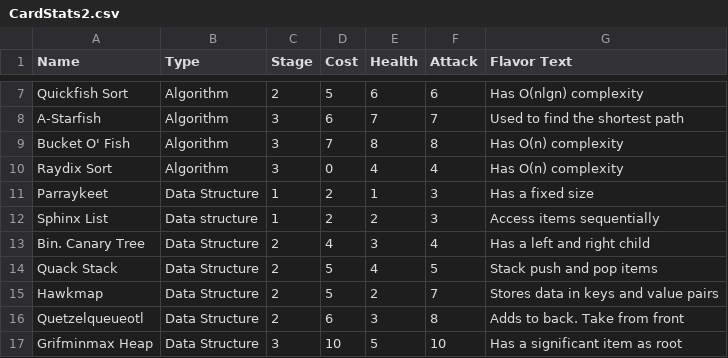
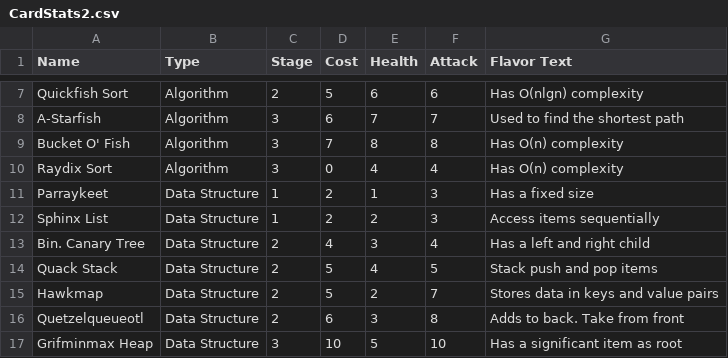
Before and after one commit to MarlonHuynh/146SemesterProjectLibGDX, a CSV file: core/src/main/java/io/github/dataevolutionclasses/CardStats2.csv, drawn as a sheet; only a part is shown, gaps mark what is left out.

```diff
--- a/core/src/main/java/io/github/dataevolutionclasses/CardStats2.csv
+++ b/core/src/main/java/io/github/dataevolutionclasses/CardStats2.csv
@@ -11,3 +11,3 @@ Raydix Sort,Algorithm,3,0,4,4,Has O(n) complexity
 Parraykeet,Data Structure,1,2,1,3,Has a fixed size
-Sphinx List,Data structure,1,2,2,3,Access items sequentially
+Sphinx List,Data Structure,1,2,2,3,Access items sequentially
 Bin. Canary Tree,Data Structure,2,4,3,4,Has a left and right child
```
Also changed, not shown: 3 other files.
